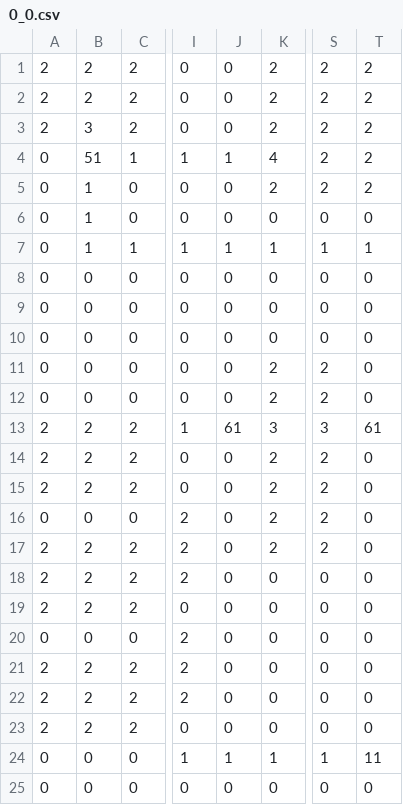
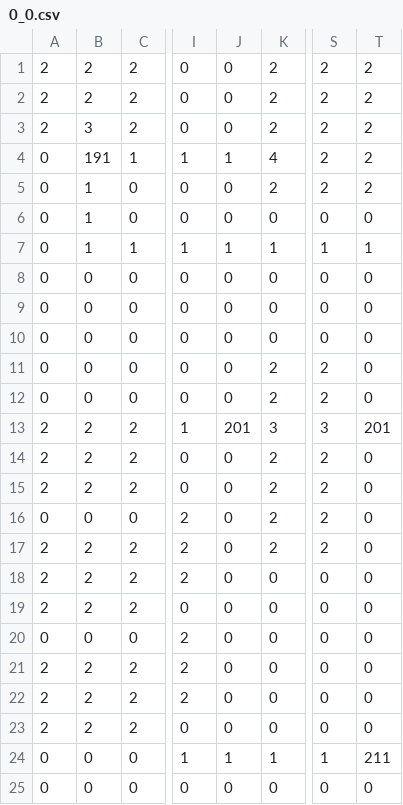
Before and after one commit to takowasaby/52-3DDRPG, a CSV file: 52-3DDRPG/52-3DDRPG/resource/csv/scenario0/0_0.csv, drawn as a sheet; only a part is shown, gaps mark what is left out; the diff names each change by its address in the sheet, - before the commit and + after, or states it on an @@ line.

Commit message:
12/3 resourceいじり

```diff
--- a/52-3DDRPG/52-3DDRPG/resource/csv/scenario0/0_0.csv
+++ b/52-3DDRPG/52-3DDRPG/resource/csv/scenario0/0_0.csv
-B4: 51
+B4: 191
-J13: 61
+J13: 201
-T13: 61
+T13: 201
-T24: 11
+T24: 211
```
Also changed, not shown: 52-3DDRPG/52-3DDRPG/resource/csv/scenario0/0_1.csv, 52-3DDRPG/52-3DDRPG/resource/csv/scenario0/0_2.csv, 23 other files.
